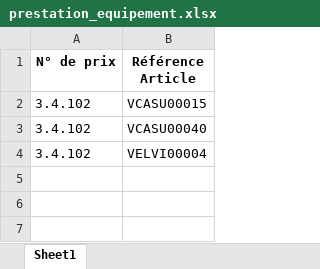
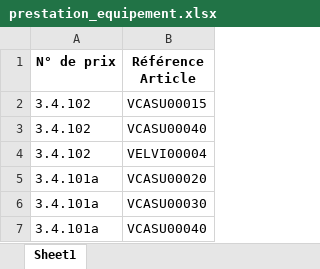
Before and after one commit to Kenza1706/outil, an Excel workbook: prestation_equipement.xlsx, sheet Sheet1, drawn as a sheet; values as stored, in another font and other column widths than the file's, no borders; the diff names each change by its address in the sheet, - before the commit and + after, or states it on an @@ line.

```diff
--- a/prestation_equipement.xlsx (sheet Sheet1)
+++ b/prestation_equipement.xlsx (sheet Sheet1)
+row 5: 3.4.101a | VCASU00020
+row 6: 3.4.101a | VCASU00030
+row 7: 3.4.101a | VCASU00040
```
Also changed, not shown: BPU.xlsx, Estimation.xlsx, 1 other file.
